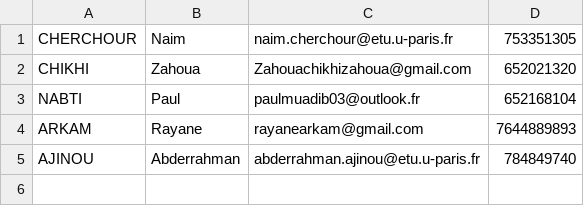
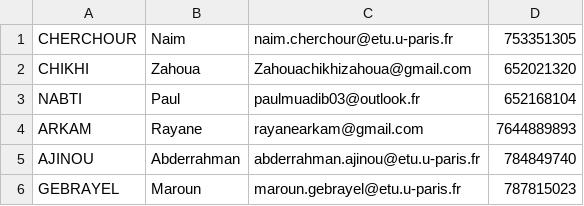
Before and after one commit to Nano-a/pacman-project, a CSV file: contact.csv, drawn as a sheet.

Commit message:
Update contact.csv

```diff
--- a/contact.csv
+++ b/contact.csv
@@ -5 +5,2 @@ ARKAM,Rayane,rayanearkam@gmail.com,7644889893
 AJINOU,Abderrahman,abderrahman.ajinou@etu.u-paris.fr,784849740
+GEBRAYEL,Maroun,maroun.gebrayel@etu.u-paris.fr,787815023
```
